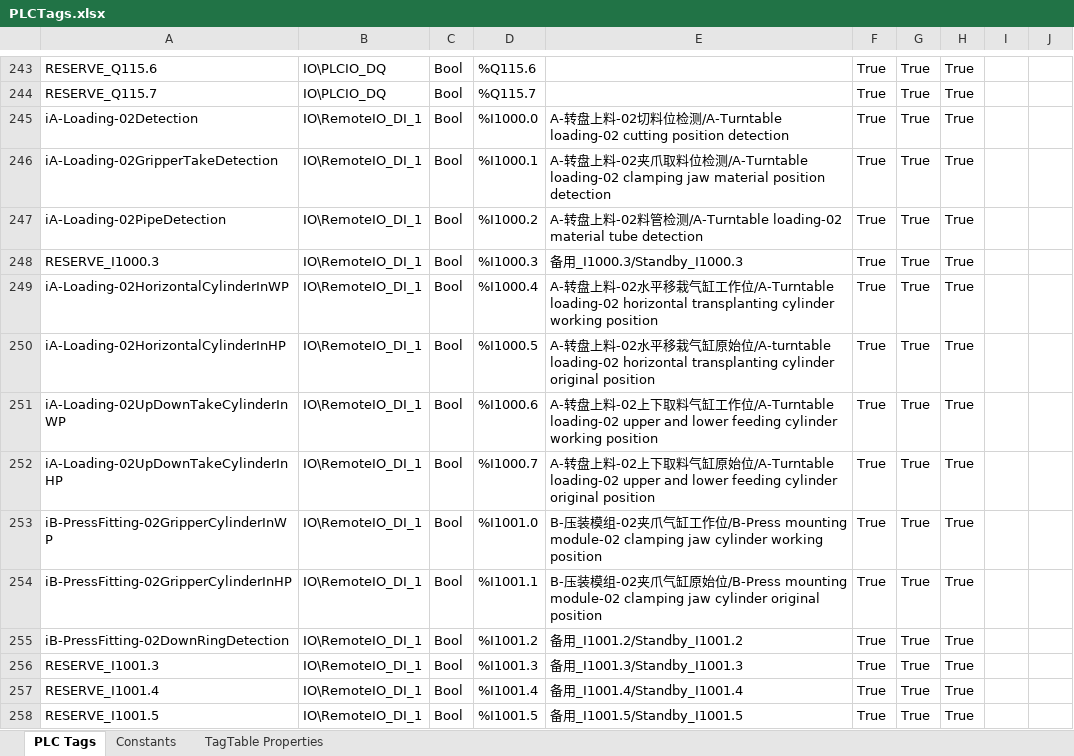
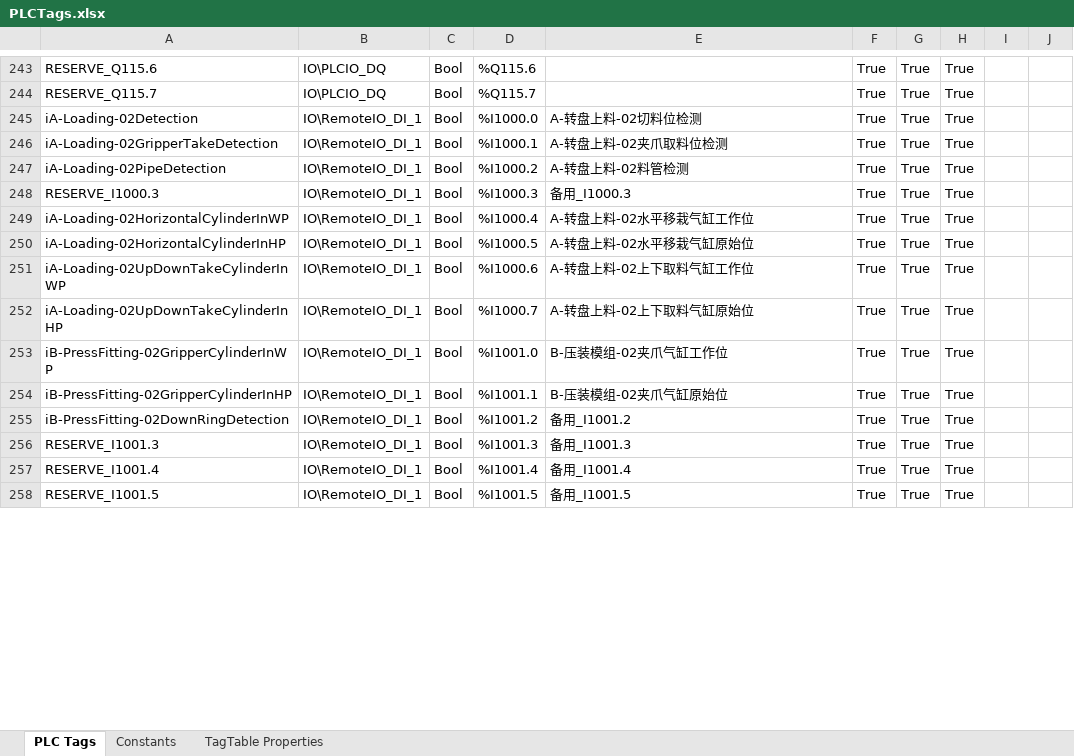
Before and after one commit to CJMORE66/Garett-GMT-OP010, an Excel workbook: PLCTags.xlsx, sheet PLC Tags, drawn as a sheet; only a part is shown, gaps mark what is left out; values as stored, in another font and other column widths than the file's, no borders; the diff covers the shown part only; the diff names each change by its address in the sheet, - before the commit and + after, or states it on an @@ line.

```diff
--- a/PLCTags.xlsx (sheet PLC Tags)
+++ b/PLCTags.xlsx (sheet PLC Tags)
-E245: A-转盘上料-02切料位检测/A-Turntable loading-02 cutting position detection
+E245: A-转盘上料-02切料位检测
-E246: …检测/A-Turntable loading-02 clamping jaw material position detection
+E246: …检测
-E247: A-转盘上料-02料管检测/A-Turntable loading-02 material tube detection
+E247: A-转盘上料-02料管检测
-E248: 备用_I1000.3/Standby_I1000.3
+E248: 备用_I1000.3
-E249: …作位/A-Turntable loading-02 horizontal transplanting cylinder working position
+E249: …作位
-E250: …始位/A-turntable loading-02 horizontal transplanting cylinder original position
+E250: …始位
-E251: …作位/A-Turntable loading-02 upper and lower feeding cylinder working position
+E251: …作位
-E252: …始位/A-Turntable loading-02 upper and lower feeding cylinder original position
+E252: …始位
-E253: …作位/B-Press mounting module-02 clamping jaw cylinder working position
+E253: …作位
-E254: …始位/B-Press mounting module-02 clamping jaw cylinder original position
+E254: …始位
-E255: 备用_I1001.2/Standby_I1001.2
+E255: 备用_I1001.2
-E256: 备用_I1001.3/Standby_I1001.3
+E256: 备用_I1001.3
-E257: 备用_I1001.4/Standby_I1001.4
+E257: 备用_I1001.4
-E258: 备用_I1001.5/Standby_I1001.5
+E258: 备用_I1001.5
```
Also changed, not shown: 572 edited cells elsewhere in this sheet, sheet Constants, sheet TagTable Properties, 38 other files.
